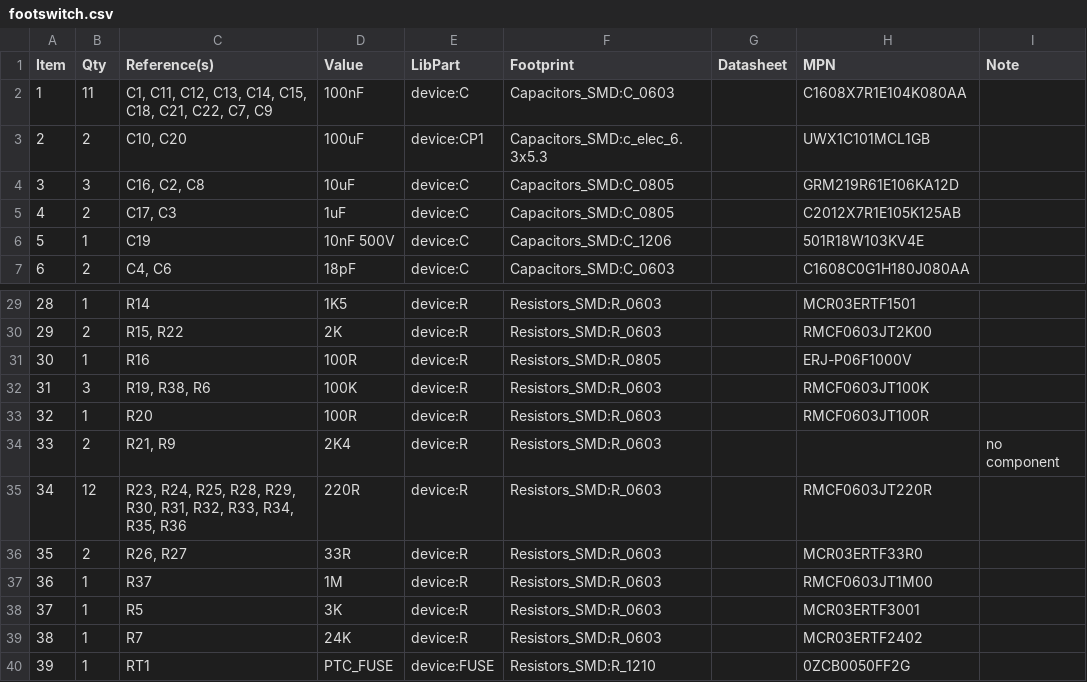
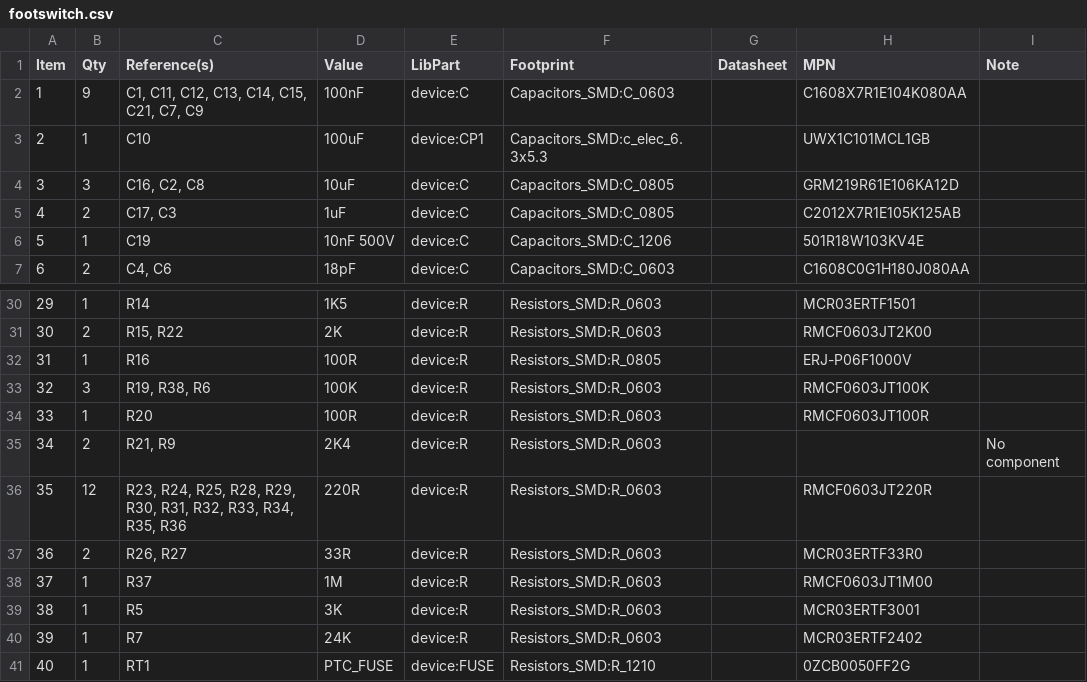
Before and after one commit to mod-audio/cc-hw-footswitch, a CSV file: hw-design/board/footswitch.csv, drawn as a sheet; only a part is shown, gaps mark what is left out; addresses are those after the commit; the diff covers the shown part only; the diff names each change by its address in the sheet, - before the commit and + after, or states it on an @@ line.

```diff
--- a/hw-design/board/footswitch.csv
+++ b/hw-design/board/footswitch.csv
-B2 (Qty): 11
+B2 (Qty): 9
-C2 (Reference(s)): C1, C11, C12, C13, C14, C15, C18, C21, C22, C7, C9
+C2 (Reference(s)): C1, C11, C12, C13, C14, C15, C21, C7, C9
-B3 (Qty): 2
+B3 (Qty): 1
-C3 (Reference(s)): C10, C20
+C3 (Reference(s)): C10
@@ column A (Item) renumbered between rows 19 and 44 @@
-I35 (Note): no component
+I35 (Note): No component
```
Also changed, not shown: 1 added row, 1 removed row and 14 edited cells elsewhere in this file, 1 other file.
